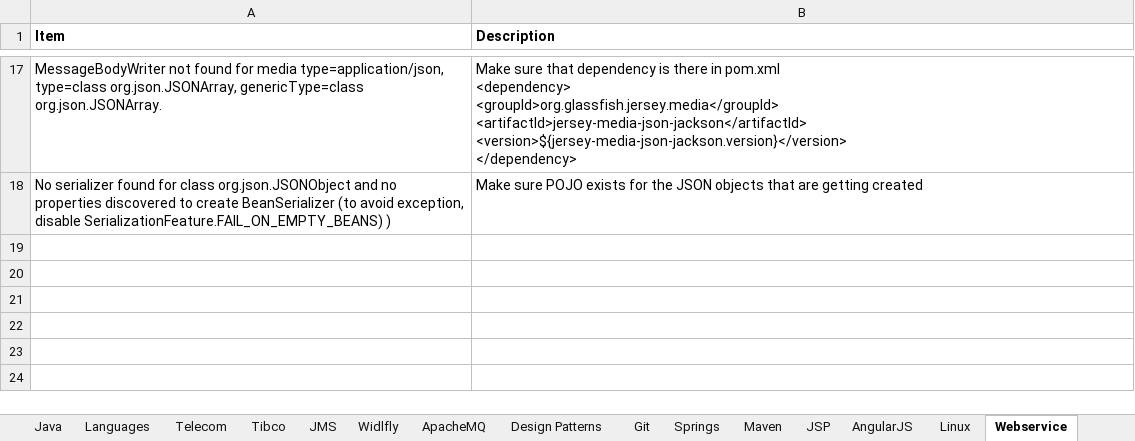
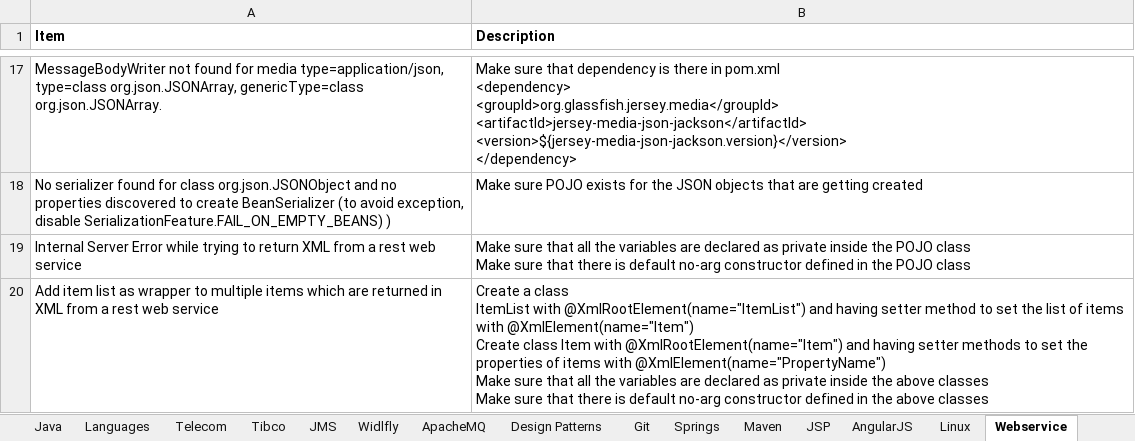
Before and after one commit to anshulsood2006/ArCommon, an Excel workbook: documents/knowledge.xlsx, sheet Webservice, drawn as a sheet; only a part is shown, gaps mark what is left out; values as stored, in another font and other column widths than the file's, no borders; ↵ is a line break in a cell; the diff names each change by its address in the sheet, - before the commit and + after, or states it on an @@ line.

Commit message:
Fixed XML issue in ScripService

```diff
--- a/documents/knowledge.xlsx (sheet Webservice)
+++ b/documents/knowledge.xlsx (sheet Webservice)
+row 19: Internal Server Error while trying to return XML from a rest web service | Make sure that all the variables are declared as private inside the POJO class ↵ Make sure that there is default no-arg constructor defined in the POJO class
+row 20: Add item list as wrapper to multiple items which are returned in XML from a rest web service | Create a class ↵ ItemList with @XmlRootElement(name="ItemList") and having setter method to set the list of items with @XmlElement(name="Item") ↵ Create class Item with @XmlRootElement(name="Item") and having setter methods to set the properties of items with @XmlElement(name="PropertyName") ↵ Make sure that all the variables are declared as private inside the above classes ↵ Make sure that there is default no-arg constructor defined in the above classes
```
Also changed, not shown: sheet Springs, other sheet tabs.
